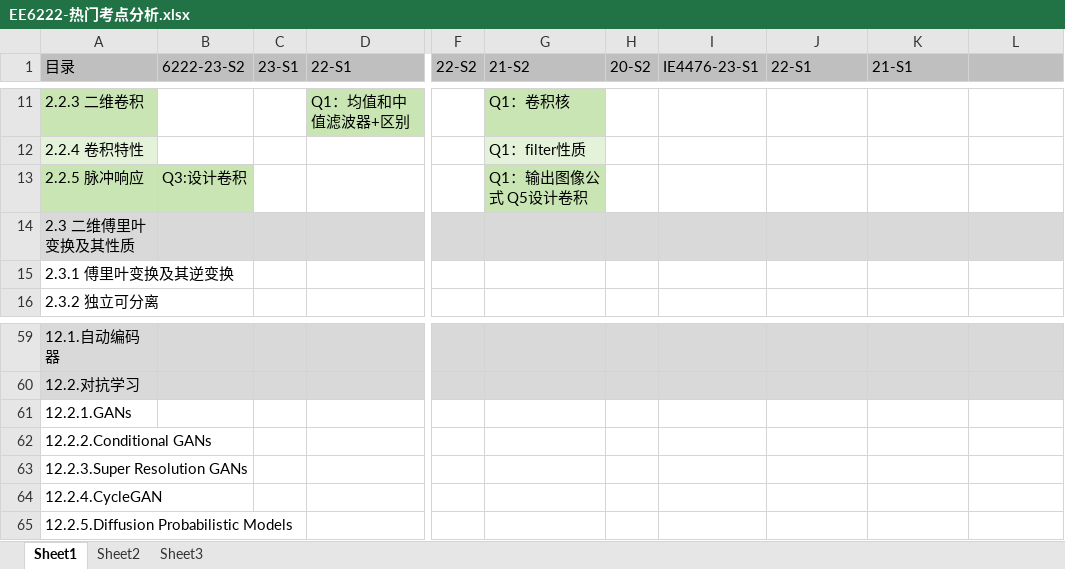
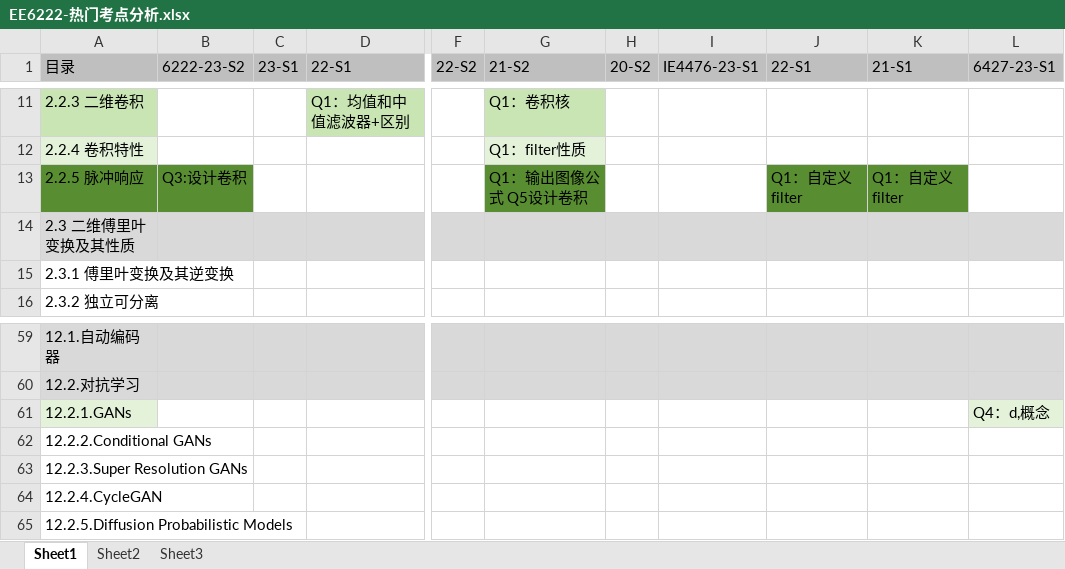
Before and after one commit to freshman2233/EE6222-Machine-Vison, an Excel workbook: 3.Understand/EE6222-热门考点分析.xlsx, sheet Sheet1, drawn as a sheet; only a part is shown, gaps mark what is left out; values as stored, in another font and other column widths than the file's, no borders; the diff names each change by its address in the sheet, - before the commit and + after, or states it on an @@ line.

```diff
--- a/3.Understand/EE6222-热门考点分析.xlsx (sheet Sheet1)
+++ b/3.Understand/EE6222-热门考点分析.xlsx (sheet Sheet1)
-L1: (empty)
+L1: 6427-23-S1
-A13:B13 fill: #C8E5B3
+A13:B13 fill: #588E31
-G13 fill: #C8E5B3
+G13 fill: #588E31
-J13 (22-S1): (empty)
+J13 (22-S1): Q1：自定义filter
-J13:K13 fill: none
+J13:K13 fill: #588E31
-K13 (21-S1): (empty)
+K13 (21-S1): Q1：自定义filter
-A61 fill: none
+A61 fill: #E3F2D9
-L61 (6427-23-S1): (empty)
+L61 (6427-23-S1): Q4：d,概念
-L61 fill: none
+L61 fill: #E3F2D9
```
Also changed, not shown: 2 other files.
